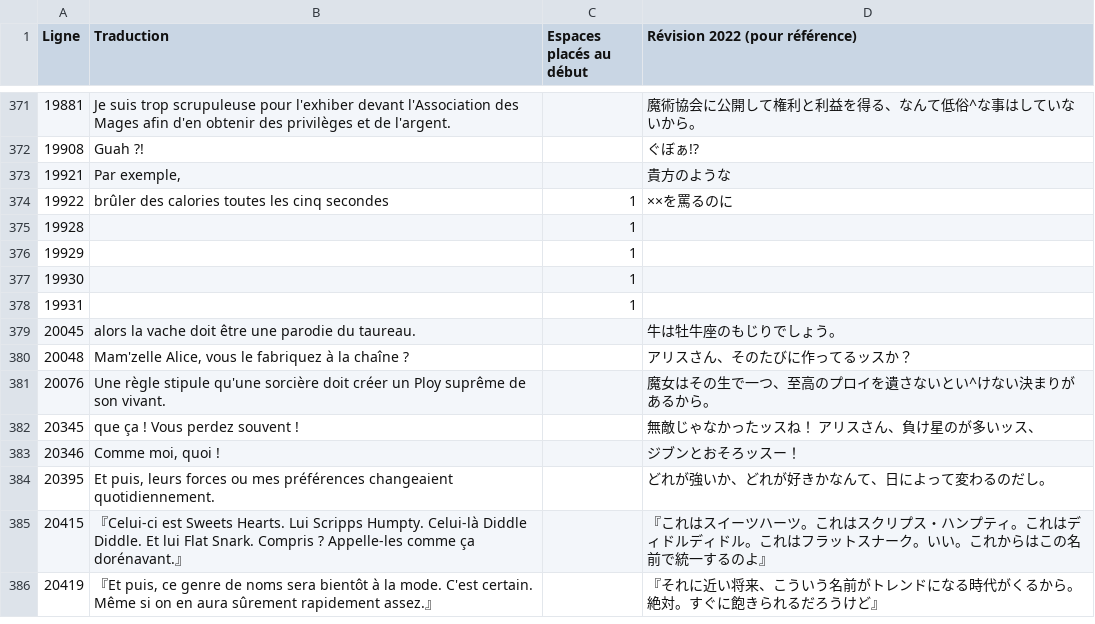
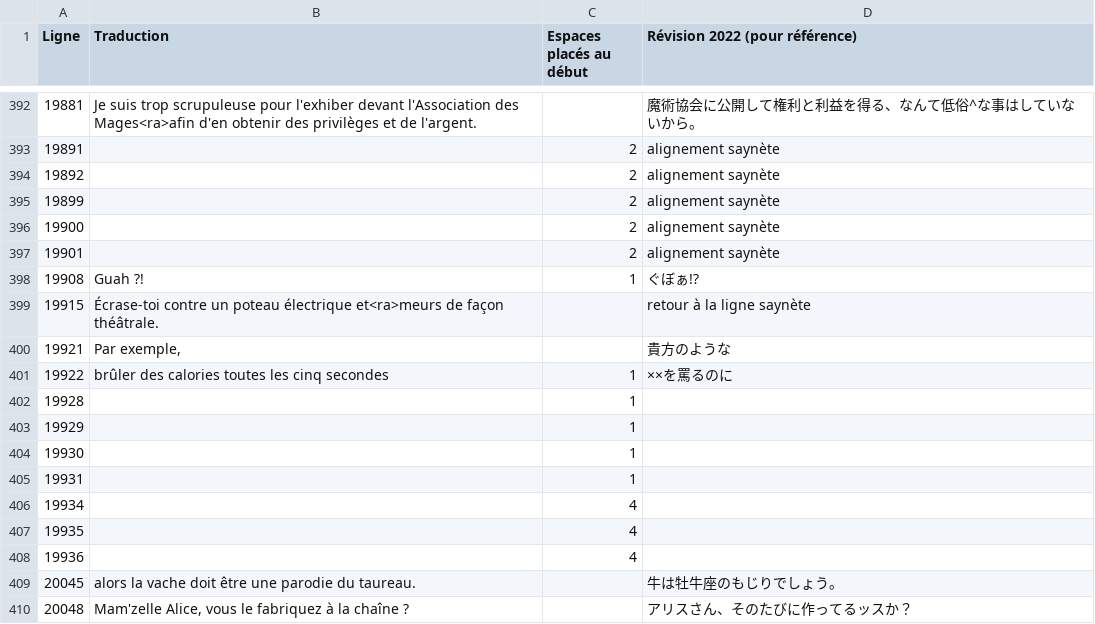
Before and after one commit to requinDr/mahoyo-insert-french, a CSV file: sources/lignes_modifiees.csv, drawn as a sheet; only a part is shown, gaps mark what is left out; the shorter side is filled out with more unchanged rows; the diff covers the shown part only.

Commit message:
Premiers ajustements saynète 2

```diff
--- a/sources/lignes_modifiees.csv
+++ b/sources/lignes_modifiees.csv
@@ -371,3 +392,9 @@ Ligne,Traduction,Espaces placés au début,Révision 2022 (pour référence)
-19881,Je suis trop scrupuleuse pour l'exhiber devant l'Association des Mages afin d'en obtenir des privilèges et de l'argent.,,魔術協会に公開して権利と利益を得る、なんて低俗^な事はしていないから。
-19908,Guah ?!,,ぐぼぁ!?
+19881,Je suis trop scrupuleuse pour l'exhiber devant l'Association des Mages<ra>afin d'en obtenir des privilèges et de l'argent.,,魔術協会に公開して権利と利益を得る、なんて低俗^な事はしていないから。
+19891,,2,alignement saynète
+19892,,2,alignement saynète
+19899,,2,alignement saynète
+19900,,2,alignement saynète
+19901,,2,alignement saynète
+19908,Guah ?!,1,ぐぼぁ!?
+19915,Écrase-toi contre un poteau électrique et<ra>meurs de façon théâtrale.,,retour à la ligne saynète
 19921,"Par exemple,",,貴方のような
@@ -378,2 +405,5 @@ Ligne,Traduction,Espaces placés au début,Révision 2022 (pour référence)
 19931,,1,
+19934,,4,
+19935,,4,
+19936,,4,
 20045,alors la vache doit être une parodie du taureau.,,牛は牡牛座のもじりでしょう。
```
Also changed, not shown: 21 added rows elsewhere in this file, 2 other files.
